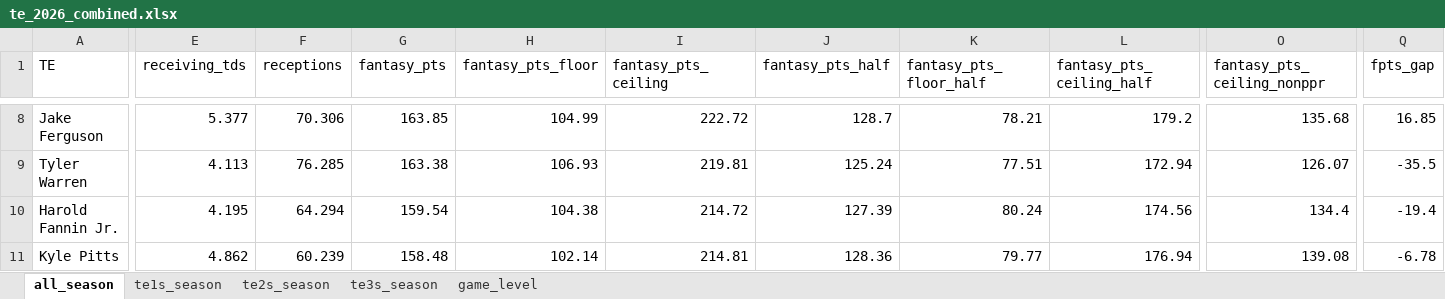
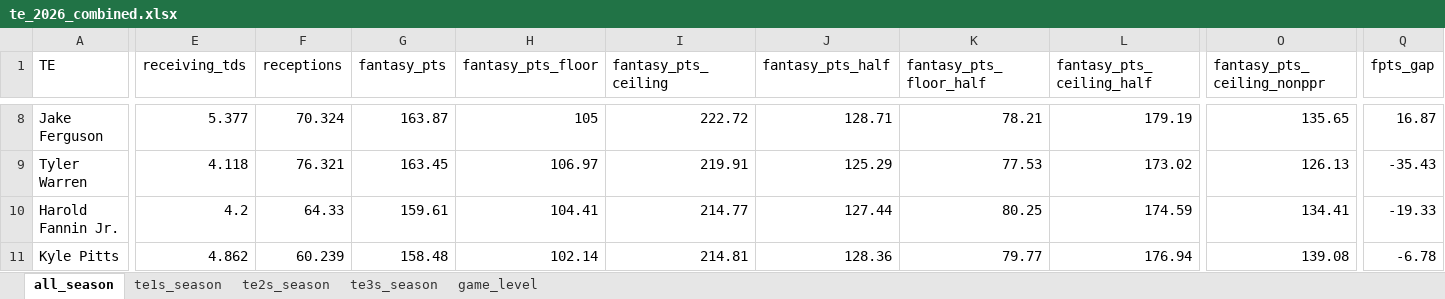
Before and after one commit to egomaniacsfantasy/lineup-lab, an Excel workbook: projections/te_2026_combined.xlsx, sheet all_season, drawn as a sheet; only a part is shown, gaps mark what is left out; values as stored, in another font and other column widths than the file's, no borders; the diff covers the shown part only; the diff names each change by its address in the sheet, - before the commit and + after, or states it on an @@ line.

```diff
--- a/projections/te_2026_combined.xlsx (sheet all_season)
+++ b/projections/te_2026_combined.xlsx (sheet all_season)
-F8 (receptions): 70.306
+F8 (receptions): 70.324
-G8 (fantasy_pts): 163.85
+G8 (fantasy_pts): 163.87
-H8 (fantasy_pts_floor): 104.99
+H8 (fantasy_pts_floor): 105
-J8 (fantasy_pts_half): 128.7
+J8 (fantasy_pts_half): 128.71
-L8 (fantasy_pts_ceiling_half): 179.2
+L8 (fantasy_pts_ceiling_half): 179.19
-O8 (fantasy_pts_ceiling_nonppr): 135.68
+O8 (fantasy_pts_ceiling_nonppr): 135.65
-Q8 (fpts_gap): 16.85
+Q8 (fpts_gap): 16.87
-E9 (receiving_tds): 4.113
+E9 (receiving_tds): 4.118
-F9 (receptions): 76.285
+F9 (receptions): 76.321
-G9 (fantasy_pts): 163.38
+G9 (fantasy_pts): 163.45
-H9 (fantasy_pts_floor): 106.93
+H9 (fantasy_pts_floor): 106.97
-I9 (fantasy_pts_ceiling): 219.81
+I9 (fantasy_pts_ceiling): 219.91
-J9 (fantasy_pts_half): 125.24
+J9 (fantasy_pts_half): 125.29
-K9 (fantasy_pts_floor_half): 77.51
+K9 (fantasy_pts_floor_half): 77.53
-L9 (fantasy_pts_ceiling_half): 172.94
+L9 (fantasy_pts_ceiling_half): 173.02
-O9 (fantasy_pts_ceiling_nonppr): 126.07
+O9 (fantasy_pts_ceiling_nonppr): 126.13
-Q9 (fpts_gap): -35.5
+Q9 (fpts_gap): -35.43
-E10 (receiving_tds): 4.195
+E10 (receiving_tds): 4.2
-F10 (receptions): 64.294
+F10 (receptions): 64.33
-G10 (fantasy_pts): 159.54
+G10 (fantasy_pts): 159.61
-H10 (fantasy_pts_floor): 104.38
+H10 (fantasy_pts_floor): 104.41
-I10 (fantasy_pts_ceiling): 214.72
+I10 (fantasy_pts_ceiling): 214.77
-J10 (fantasy_pts_half): 127.39
+J10 (fantasy_pts_half): 127.44
-K10 (fantasy_pts_floor_half): 80.24
+K10 (fantasy_pts_floor_half): 80.25
-L10 (fantasy_pts_ceiling_half): 174.56
+L10 (fantasy_pts_ceiling_half): 174.59
-O10 (fantasy_pts_ceiling_nonppr): 134.4
+O10 (fantasy_pts_ceiling_nonppr): 134.41
-Q10 (fpts_gap): -19.4
+Q10 (fpts_gap): -19.33
```
Also changed, not shown: 10 added rows, 10 removed rows and 604 edited cells elsewhere in this sheet, sheet game_level, sheet te2s_season, sheet te3s_season, sheet te1s_season.
